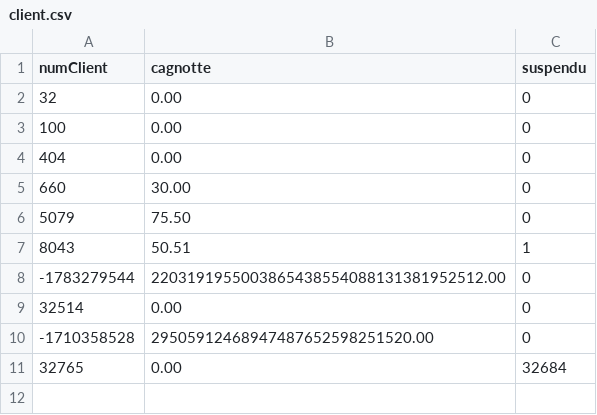
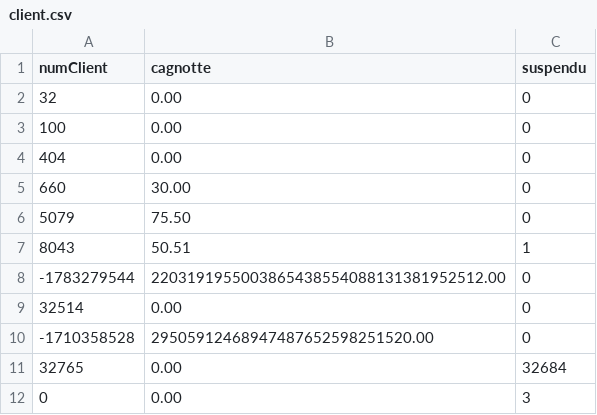
Before and after one commit to Pepit0404/IUT-1.01, a CSV file: ressource/client.csv, drawn as a sheet; the diff names each change by its address in the sheet, - before the commit and + after, or states it on an @@ line.

```diff
--- a/ressource/client.csv
+++ b/ressource/client.csv
+row 12: 0 | 0.00 | 3
```
Also changed, not shown: ressource/articles.csv, 2 other files.
